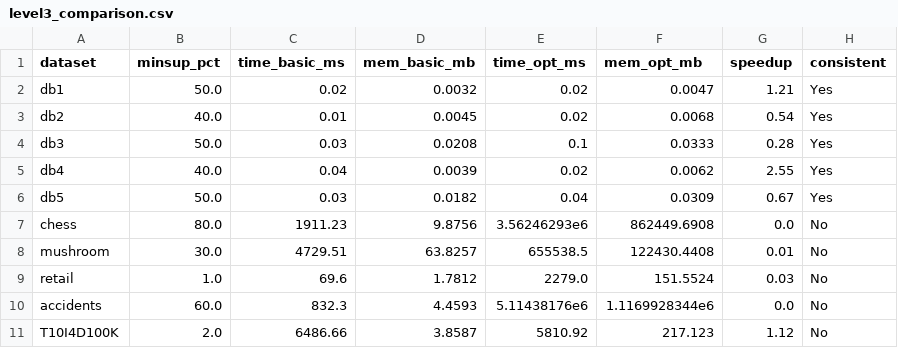
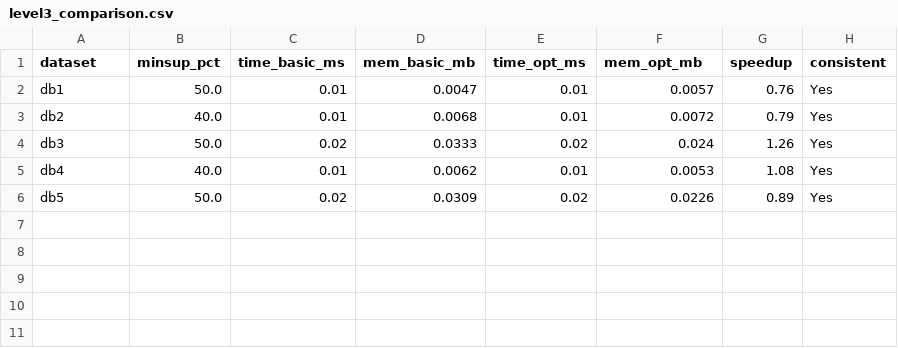
Before and after one commit to zintomvn/Data-Mining-Apriori, a CSV file: docs/chapter_3/level3_comparison.csv, drawn as a sheet.

```diff
--- a/docs/chapter_3/level3_comparison.csv
+++ b/docs/chapter_3/level3_comparison.csv
@@ -1,11 +1,6 @@
 dataset,minsup_pct,time_basic_ms,mem_basic_mb,time_opt_ms,mem_opt_mb,speedup,consistent
-db1,50.0,0.02,0.0032,0.02,0.0047,1.21,Yes
-db2,40.0,0.01,0.0045,0.02,0.0068,0.54,Yes
-db3,50.0,0.03,0.0208,0.1,0.0333,0.28,Yes
-db4,40.0,0.04,0.0039,0.02,0.0062,2.55,Yes
-db5,50.0,0.03,0.0182,0.04,0.0309,0.67,Yes
-chess,80.0,1911.23,9.8756,3.56246293e6,862449.6908,0.0,No
-mushroom,30.0,4729.51,63.8257,655538.5,122430.4408,0.01,No
-retail,1.0,69.6,1.7812,2279.0,151.5524,0.03,No
-accidents,60.0,832.3,4.4593,5.11438176e6,1.1169928344e6,0.0,No
-T10I4D100K,2.0,6486.66,3.8587,5810.92,217.123,1.12,No
+db1,50.0,0.01,0.0047,0.01,0.0057,0.76,Yes
+db2,40.0,0.01,0.0068,0.01,0.0072,0.79,Yes
+db3,50.0,0.02,0.0333,0.02,0.024,1.26,Yes
+db4,40.0,0.01,0.0062,0.01,0.0053,1.08,Yes
+db5,50.0,0.02,0.0309,0.02,0.0226,0.89,Yes
```
Also changed, not shown: docs/chapter_3/correctness_toy.csv, docs/chapter_5/association_rules.csv, 8 other files.
